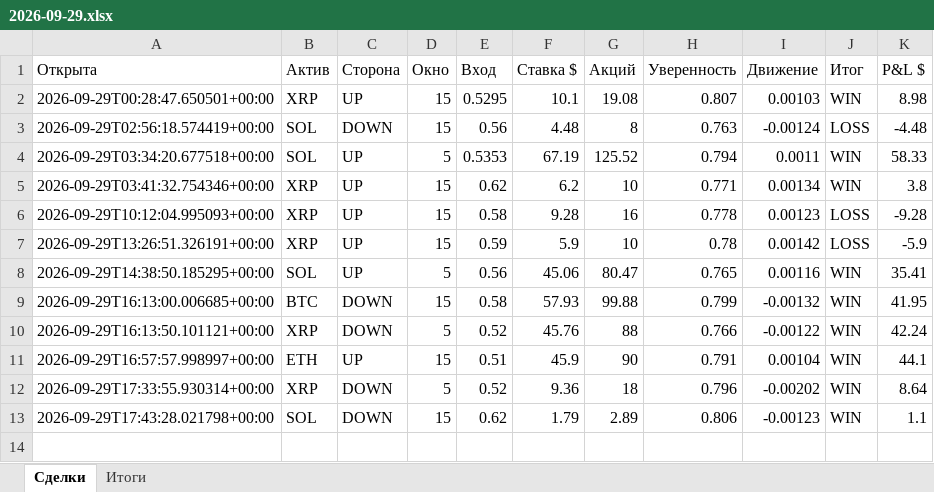
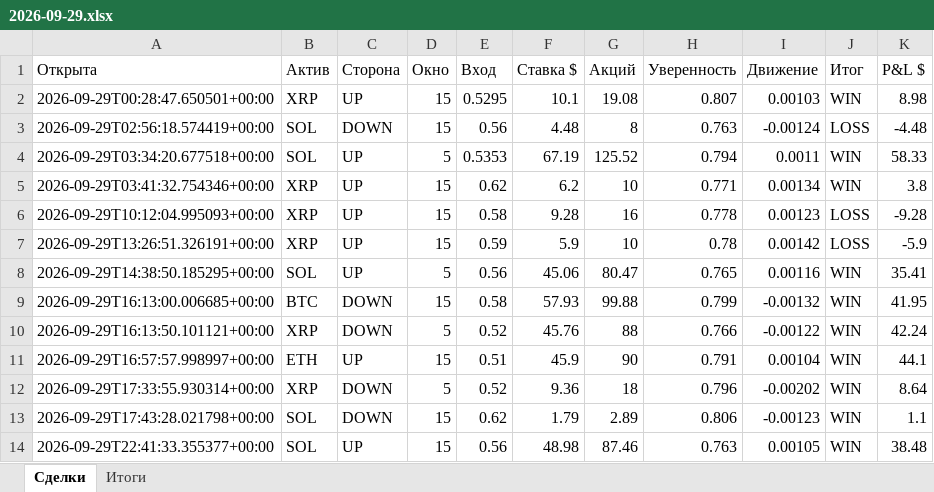
Before and after one commit to n85t594ht5-creator/polybot, an Excel workbook: reports/2026-09-29.xlsx, sheet Сделки, drawn as a sheet; values as stored, in another font and other column widths than the file's, no borders; the diff names each change by its address in the sheet, - before the commit and + after, or states it on an @@ line.

```diff
--- a/reports/2026-09-29.xlsx (sheet Сделки)
+++ b/reports/2026-09-29.xlsx (sheet Сделки)
+row 14: 2026-09-29T22:41:33.355377+00:00 | SOL | UP | 15 | 0.56 | 48.98 | 87.46 | 0.763 | 0.00105 | WIN | 38.48
```
Also changed, not shown: sheet Итоги, 5 other files.
